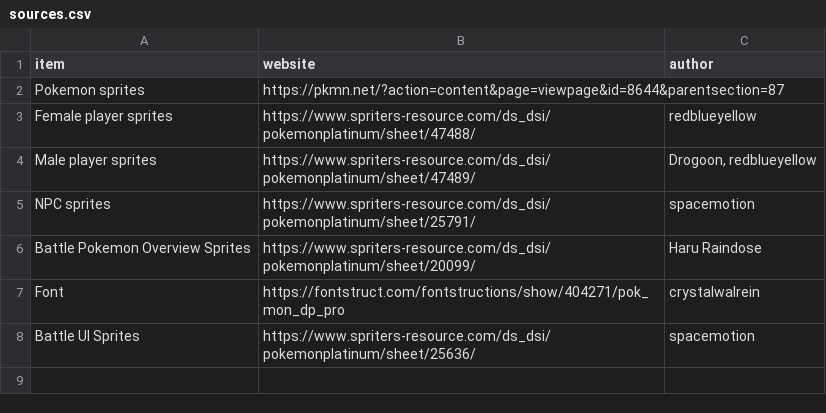
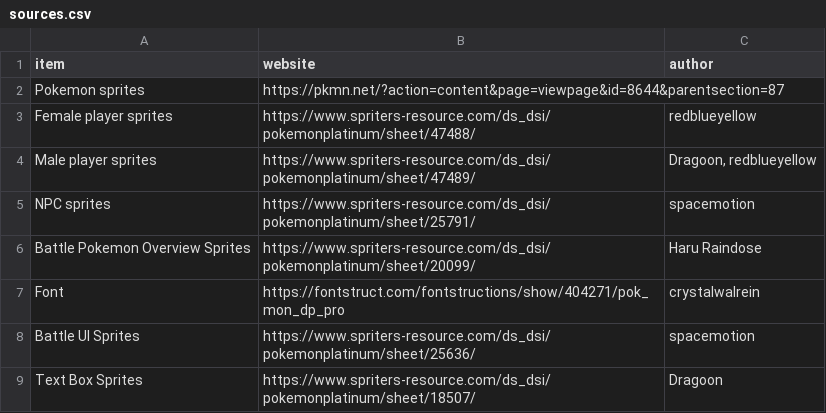
Before and after one commit to ofsouzap/PokemonObsidian, a CSV file: Assets/Resources/Data/sources.csv, drawn as a sheet.

Commit message:
Battle text animation
Also added generic pokemon move effect particles

```diff
--- a/Assets/Resources/Data/sources.csv
+++ b/Assets/Resources/Data/sources.csv
@@ -3,3 +3,3 @@ Pokemon sprites,https://pkmn.net/?action=content&page=viewpage&id=8644&parentsec
 Female player sprites,https://www.spriters-resource.com/ds_dsi/pokemonplatinum/sheet/47488/,redblueyellow
-Male player sprites,https://www.spriters-resource.com/ds_dsi/pokemonplatinum/sheet/47489/,"Drogoon, redblueyellow"
+Male player sprites,https://www.spriters-resource.com/ds_dsi/pokemonplatinum/sheet/47489/,"Dragoon, redblueyellow"
 NPC sprites,https://www.spriters-resource.com/ds_dsi/pokemonplatinum/sheet/25791/,spacemotion
@@ -8 +8,2 @@ Font,https://fontstruct.com/fontstructions/show/404271/pok_mon_dp_pro,crystalwal
 Battle UI Sprites,https://www.spriters-resource.com/ds_dsi/pokemonplatinum/sheet/25636/,spacemotion
+Text Box Sprites,https://www.spriters-resource.com/ds_dsi/pokemonplatinum/sheet/18507/,Dragoon
```
Also changed, not shown: 53 other files.
